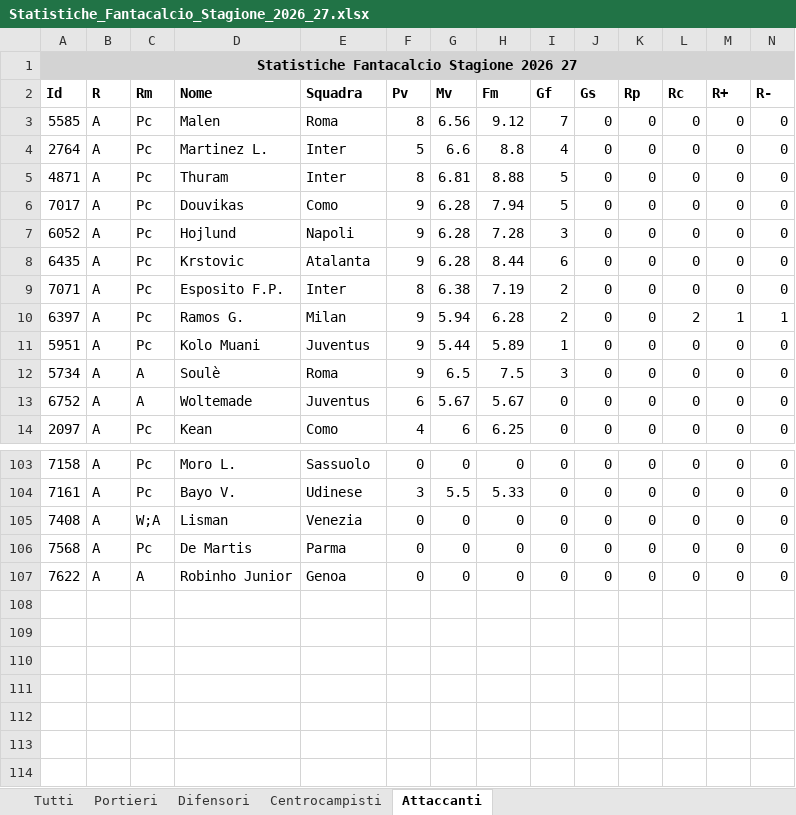
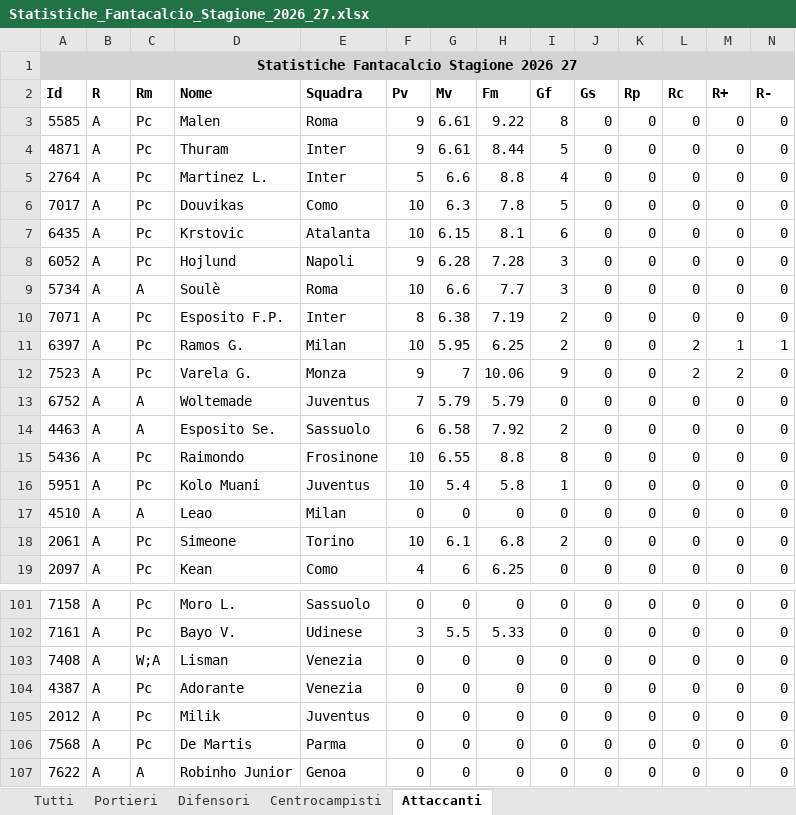
Before and after one commit to Gesss26/GesssAI-Pro---Auto, an Excel workbook: Statistiche_Fantacalcio_Stagione_2026_27.xlsx, sheet Attaccanti, drawn as a sheet; only a part is shown, gaps mark what is left out; values as stored, in another font and other column widths than the file's, no borders; removed rows and columns are numbered as before the commit, all else as after; rows hold the shown columns only; the diff covers the shown part only; the diff names each change by its address in the sheet, - before the commit and + after, or states it on an @@ line.

```diff
--- a/Statistiche_Fantacalcio_Stagione_2026_27.xlsx (sheet Attaccanti)
+++ b/Statistiche_Fantacalcio_Stagione_2026_27.xlsx (sheet Attaccanti)
-F3 (Pv): 8
+F3 (Pv): 9
-G3 (Mv): 6.56
+G3 (Mv): 6.61
-H3 (Fm): 9.12
+H3 (Fm): 9.22
-I3 (Gf): 7
+I3 (Gf): 8
+row 4: 4871 | A | Pc | Thuram | Inter | 9 | 6.61 | 8.44 | 5 | 0 | 0 | 0 | 0 | 0
-row 5: 4871 | A | Pc | Thuram | Inter | 8 | 6.81 | 8.88 | 5 | 0 | 0 | 0 | 0 | 0
-F6 (Pv): 9
+F6 (Pv): 10
-G6 (Mv): 6.28
+G6 (Mv): 6.3
-H6 (Fm): 7.94
+H6 (Fm): 7.8
+row 7: 6435 | A | Pc | Krstovic | Atalanta | 10 | 6.15 | 8.1 | 6 | 0 | 0 | 0 | 0 | 0
-row 8: 6435 | A | Pc | Krstovic | Atalanta | 9 | 6.28 | 8.44 | 6 | 0 | 0 | 0 | 0 | 0
+row 9: 5734 | A | A | Soulè | Roma | 10 | 6.6 | 7.7 | 3 | 0 | 0 | 0 | 0 | 0
-F11 (Pv): 9
+F11 (Pv): 10
-G11 (Mv): 5.94
+G11 (Mv): 5.95
-H11 (Fm): 6.28
+H11 (Fm): 6.25
+row 12: 7523 | A | Pc | Varela G. | Monza | 9 | 7 | 10.06 | 9 | 0 | 0 | 2 | 2 | 0
+row 13: 6752 | A | A | Woltemade | Juventus | 7 | 5.79 | 5.79 | 0 | 0 | 0 | 0 | 0 | 0
+row 14: 4463 | A | A | Esposito Se. | Sassuolo | 6 | 6.58 | 7.92 | 2 | 0 | 0 | 0 | 0 | 0
+row 15: 5436 | A | Pc | Raimondo | Frosinone | 10 | 6.55 | 8.8 | 8 | 0 | 0 | 0 | 0 | 0
-F16 (Pv): 9
+F16 (Pv): 10
-G16 (Mv): 5.44
+G16 (Mv): 5.4
-H16 (Fm): 5.89
+H16 (Fm): 5.8
-row 12: 5734 | A | A | Soulè | Roma | 9 | 6.5 | 7.5 | 3 | 0 | 0 | 0 | 0 | 0
-A17 (Id): 6752
+A17 (Id): 4510
-D17 (Nome): Woltemade
+D17 (Nome): Leao
-E17 (Squadra): Juventus
+E17 (Squadra): Milan
-F17 (Pv): 6
+F17 (Pv): 0
-G17 (Mv): 5.67
+G17 (Mv): 0
-H17 (Fm): 5.67
+H17 (Fm): 0
+row 18: 2061 | A | Pc | Simeone | Torino | 10 | 6.1 | 6.8 | 2 | 0 | 0 | 0 | 0 | 0
@@ row 93 moved to row 104: 4387 @@
@@ row 95 moved to row 105: 2012 @@
```
Also changed, not shown: 21 added rows, 26 removed rows, 4 moved rows and 141 edited cells elsewhere in this sheet, sheet Tutti, sheet Centrocampisti, sheet Difensori, sheet Portieri, 3 other files.
